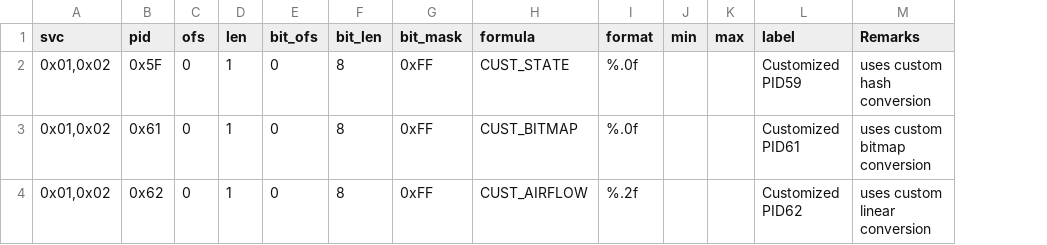
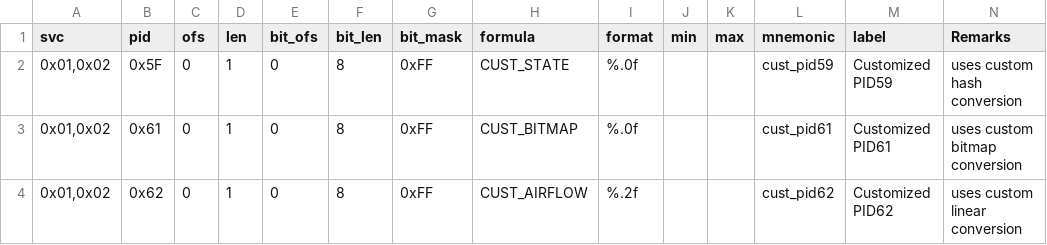
Before and after one commit to fr3ts0n/AndrOBD, a CSV file: customisation/templates/cust_pids.csv, drawn as a sheet; the diff names each change by its address in the sheet, - before the commit and + after, or states it on an @@ line.

Commit message:
###updated customisation templates * added german language pcodes * added mnemonic field to pids

```diff
--- a/customisation/templates/cust_pids.csv
+++ b/customisation/templates/cust_pids.csv
+column L (mnemonic), rows 2-4: cust_pid59 | cust_pid61 | cust_pid62
```
Also changed, not shown: 1 other file.
